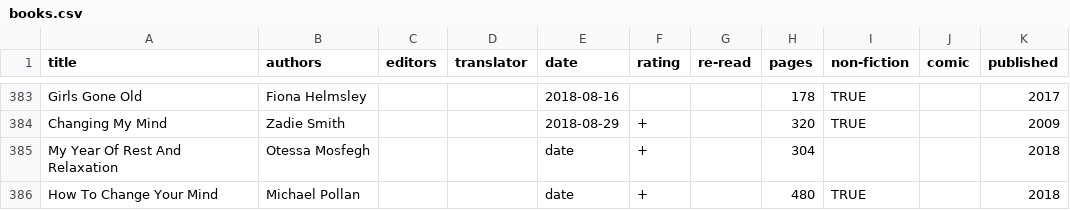
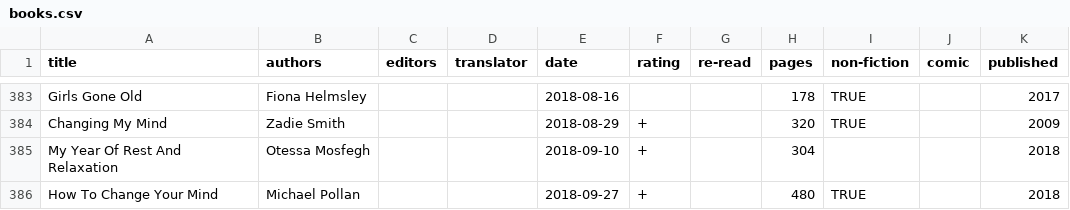
Before and after one commit to tomgp/tomgp.github.io, a CSV file: data/books.csv, drawn as a sheet; only a part is shown, gaps mark what is left out.

Commit message:
dates

```diff
--- a/data/books.csv
+++ b/data/books.csv
@@ -384,3 +384,3 @@ Girls Gone Old,Fiona Helmsley,,,2018-08-16,,,178,TRUE,,2017
 Changing My Mind,Zadie Smith,,,2018-08-29,+,,320,TRUE,,2009
-My Year Of Rest And Relaxation,Otessa Mosfegh,,,date,+,,304,,,2018
-How To Change Your Mind,Michael Pollan,,,date,+,,480,TRUE,,2018
+My Year Of Rest And Relaxation,Otessa Mosfegh,,,2018-09-10,+,,304,,,2018
+How To Change Your Mind,Michael Pollan,,,2018-09-27,+,,480,TRUE,,2018
```
